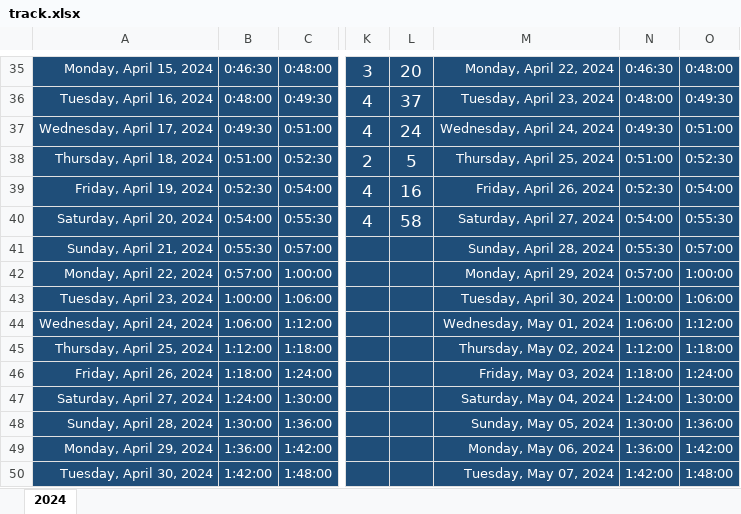
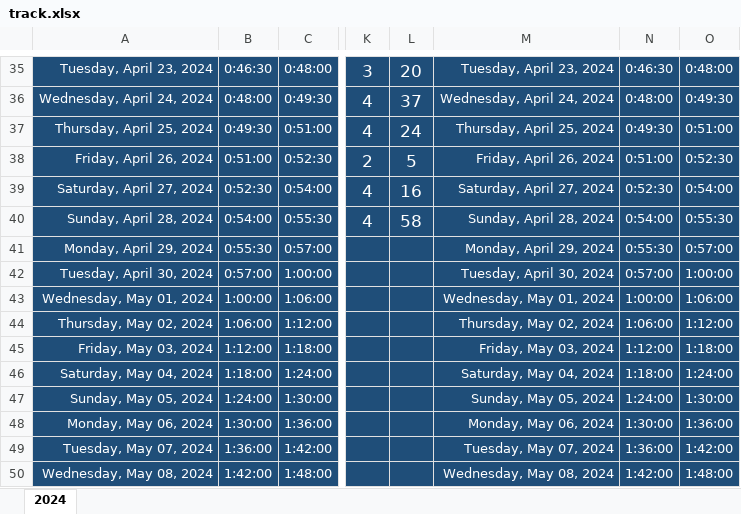
Before and after one commit to Mostafa-El-Masry/dashboard, an Excel workbook: track.xlsx, sheet 2024, drawn as a sheet; only a part is shown, gaps mark what is left out; values as stored, in another font and other column widths than the file's, no borders; table styles not drawn; the diff covers the shown part only; the diff names each change by its address in the sheet, - before the commit and + after, or states it on an @@ line.

```diff
--- a/track.xlsx (sheet 2024)
+++ b/track.xlsx (sheet 2024)
-A35: Monday, April 15, 2024
+A35: Tuesday, April 23, 2024
-M35: Monday, April 22, 2024
+M35: Tuesday, April 23, 2024
-A36: Tuesday, April 16, 2024
+A36: Wednesday, April 24, 2024
-M36: Tuesday, April 23, 2024
+M36: Wednesday, April 24, 2024
-A37: Wednesday, April 17, 2024
+A37: Thursday, April 25, 2024
-M37: Wednesday, April 24, 2024
+M37: Thursday, April 25, 2024
-A38: Thursday, April 18, 2024
+A38: Friday, April 26, 2024
-M38: Thursday, April 25, 2024
+M38: Friday, April 26, 2024
-A39: Friday, April 19, 2024
+A39: Saturday, April 27, 2024
-M39: Friday, April 26, 2024
+M39: Saturday, April 27, 2024
-A40: Saturday, April 20, 2024
+A40: Sunday, April 28, 2024
-M40: Saturday, April 27, 2024
+M40: Sunday, April 28, 2024
-A41: Sunday, April 21, 2024
+A41: Monday, April 29, 2024
-M41: Sunday, April 28, 2024
+M41: Monday, April 29, 2024
-A42: Monday, April 22, 2024
+A42: Tuesday, April 30, 2024
-M42: Monday, April 29, 2024
+M42: Tuesday, April 30, 2024
-A43: Tuesday, April 23, 2024
+A43: Wednesday, May 01, 2024
-M43: Tuesday, April 30, 2024
+M43: Wednesday, May 01, 2024
-A44: Wednesday, April 24, 2024
+A44: Thursday, May 02, 2024
-M44: Wednesday, May 01, 2024
+M44: Thursday, May 02, 2024
-A45: Thursday, April 25, 2024
+A45: Friday, May 03, 2024
-M45: Thursday, May 02, 2024
+M45: Friday, May 03, 2024
-A46: Friday, April 26, 2024
+A46: Saturday, May 04, 2024
-M46: Friday, May 03, 2024
+M46: Saturday, May 04, 2024
-A47: Saturday, April 27, 2024
+A47: Sunday, May 05, 2024
-M47: Saturday, May 04, 2024
+M47: Sunday, May 05, 2024
-A48: Sunday, April 28, 2024
+A48: Monday, May 06, 2024
-M48: Sunday, May 05, 2024
+M48: Monday, May 06, 2024
-A49: Monday, April 29, 2024
+A49: Tuesday, May 07, 2024
-M49: Monday, May 06, 2024
+M49: Tuesday, May 07, 2024
-A50: Tuesday, April 30, 2024
+A50: Wednesday, May 08, 2024
-M50: Tuesday, May 07, 2024
+M50: Wednesday, May 08, 2024
```
Also changed, not shown: 103 edited cells elsewhere in this sheet.
